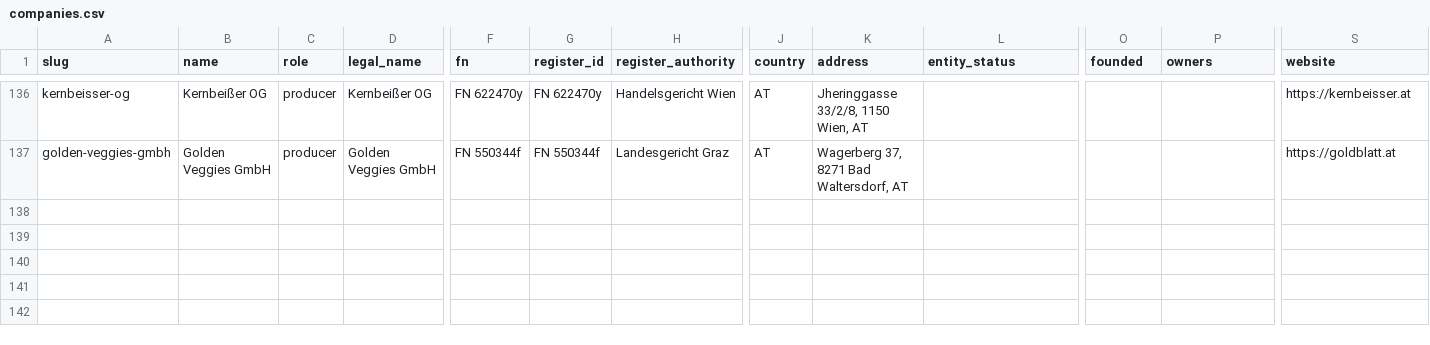
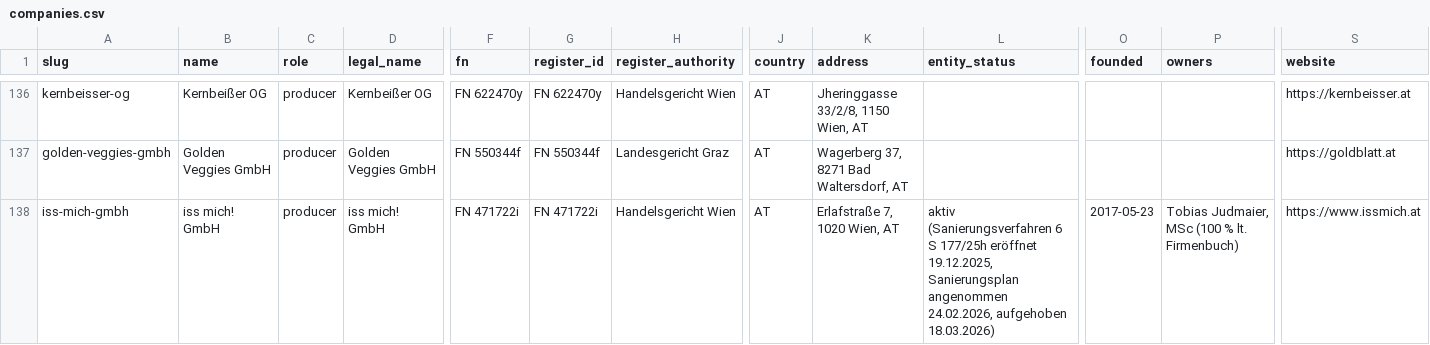
Before and after one commit to servas-ai/fertiggerichte-daten, a CSV file: data/companies.csv, drawn as a sheet; only a part is shown, gaps mark what is left out; rows hold the shown columns only; the diff names each change by its address in the sheet, - before the commit and + after, or states it on an @@ line.

Commit message:
Daten-Squad T0636: new online provider iss mich! (35 Wiener Bio-Eintöpfe & Suppen im WECK-Pfandglas, iss mich! GmbH, Wien)
Snapshot raw/issmich_2026-10-14T0636.json via food-connectors issmich (9650f94; Shopware 6 sitemap + category
listings → product pages with schema.org microdata). 41 shop products → 35 ready meals kept (24 Eintöpfe +
11 Suppen; excluded: Semmelknödel (Beilage), Mohnsoufflé + Milchreis (Süßes), Ragù alla Bolognese (Sauce),
2 WECK-Zubehör). All 35 with price incl. MwSt. (median 8,60 €; 10 on sale with Streichpreis), Inhalt
280/440/480 g, nutrition/100 g, Zutaten, Allergene and HEAD-200 packshot (41/41); +2,00 € Glas-Pfand.
Nutrition is published only as the official Nährwerttabelle image → vision transcription, every item
cross-checked vs printed per-portion kcal + protein and Atwater; independent strict tesseract OCR accepted
34/39 tables and agreed 100 % (0 mismatches). 2 nut_flag: Lammragout (0,9 g Eiweiß/100 g vs 150,9 kcal —
label inconsistent, kept as published), Knochenbrühe (23,8 g Fett/100 g, as published).
GTIN-13 for 16/35 (check digit OK); shop GTIN 9120068110563 on both Peperonata + Kafanska → ean null (conflict).
16 vegan, 6 vegetarisch, 13 Fleisch; all Bio (AT-BIO-401); 27/35 currently in stock (seasonal items out).
AT shipping per /versand-und-bezahlung: nur Österreich, Post, 9,90 €, frei ab 99 €. Online meal-prep rows 371→406.
Company iss mich! GmbH, Erlafstraße 7, 1020 Wien, FN 471722i (HG Wien, evi.gv.at), UID ATU72305301 (VIES valid,
name+address match), GF + 100 % Gesellschafter Tobias Judmaier MSc; Sanierungsverfahren 6 S 177/25h opened
19.12.2025, Sanierungsplan accepted 24.02.2026, closed 18.03.2026 (company continued). No GLEIF record.
Logo: existing iss-mich.png row (vision re-check PASS) gains aliases 'iss mich!' / 'Online: iss mich!' /
'iss mich! GmbH' (logo rows unchanged 293/278). online_providers.json += iss mich!. validate.py OK (0 errors).

```diff
--- a/data/companies.csv
+++ b/data/companies.csv
+row 138: iss-mich-gmbh | iss mich! GmbH | producer | iss mich! GmbH | FN 471722i | FN 471722i | Handelsgericht Wien | AT | Erlafstraße 7, 1020 Wien, AT | aktiv (Sanierungsverfahren 6 S 177/25h eröffnet 19.12.2025, Sanierungsplan angenommen 24.02.2026, aufgehoben 18.03.2026) | 2017-05-23 | Tobias Judmaier, MSc (100 % lt. Firmenbuch) | https://www.issmich.at
```
Also changed, not shown: 8 other files.
